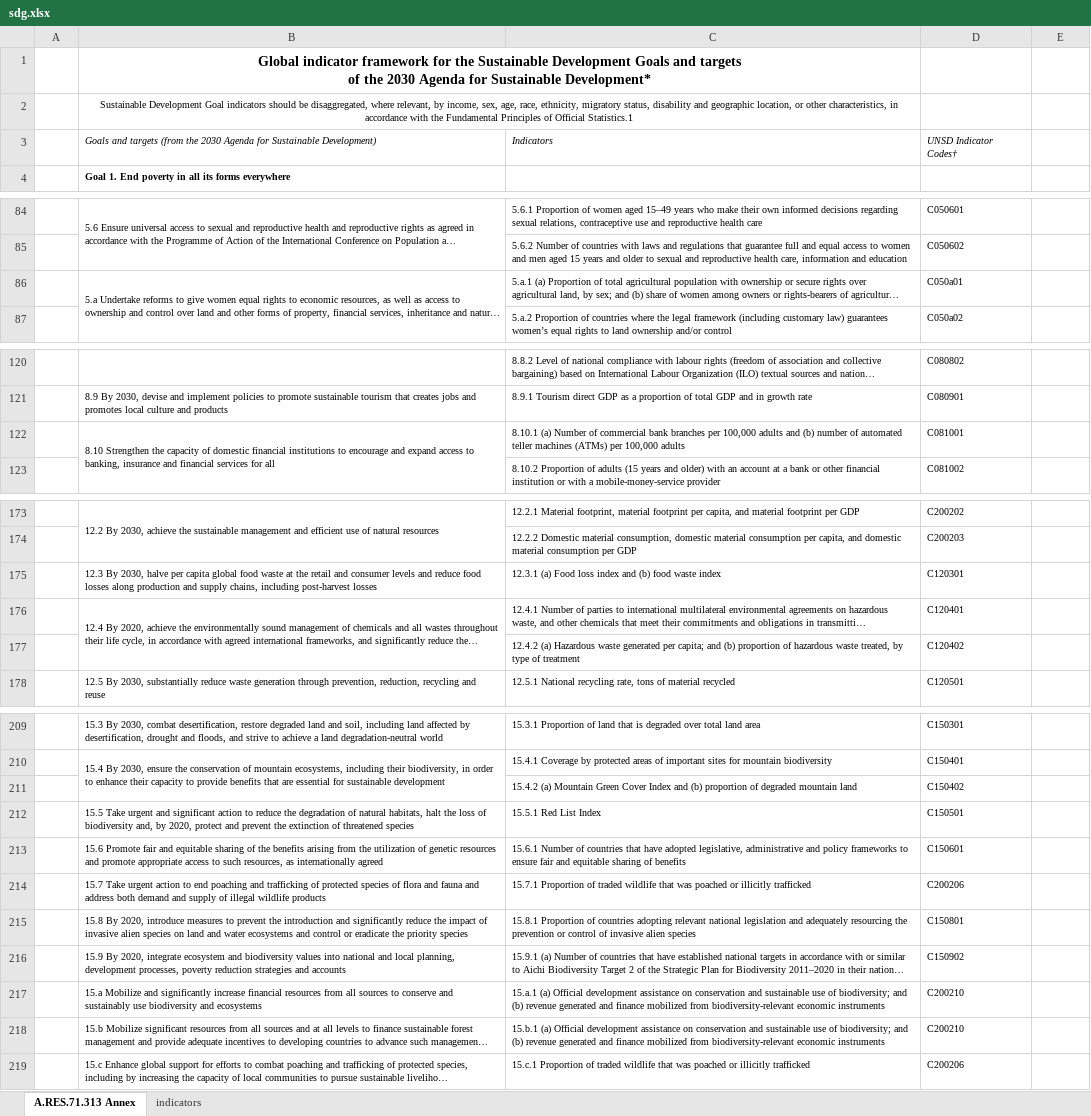
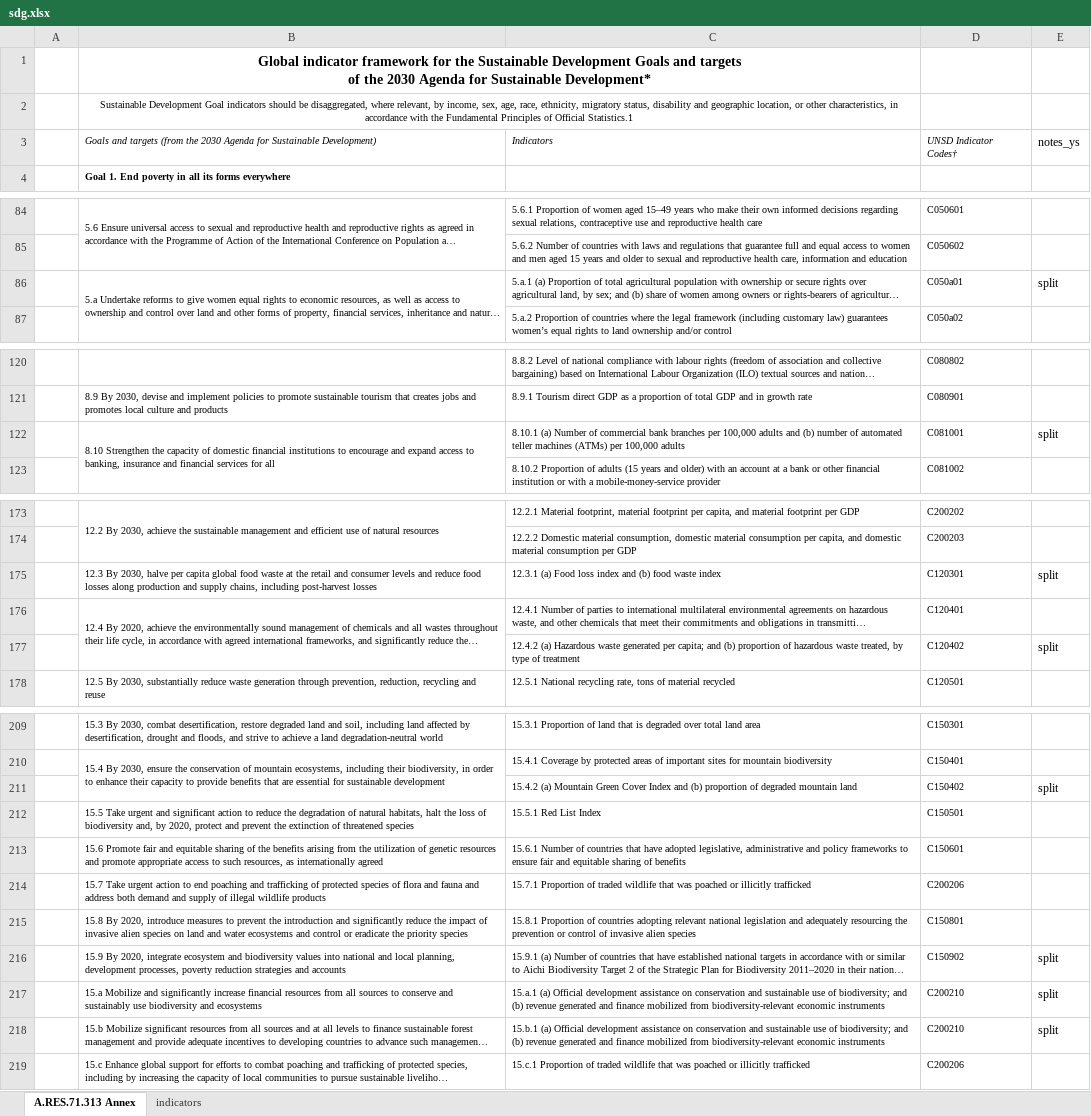
Before and after one commit to IPBES-Data/IPBES_Data_Indicators, an Excel workbook: input/meas/SDG/sdg.xlsx, sheet A.RES.71.313 Annex, drawn as a sheet; only a part is shown, gaps mark what is left out; long unchanged cells end in …; values as stored, in another font and other column widths than the file's, no borders; the diff covers the shown part only; the diff names each change by its address in the sheet, - before the commit and + after, or states it on an @@ line.

```diff
--- a/input/meas/SDG/sdg.xlsx (sheet A.RES.71.313 Annex)
+++ b/input/meas/SDG/sdg.xlsx (sheet A.RES.71.313 Annex)
-E3: (empty)
+E3: notes_ys
-E86: (empty)
+E86: split
-E122: (empty)
+E122: split
-E175: (empty)
+E175: split
-E177: (empty)
+E177: split
-E211: (empty)
+E211: split
-E216:E218: (empty)
+E216:E218: split
```
Also changed, not shown: 2 edited cells elsewhere in this sheet, input/assessments/automated_search/extracted_paragraphs/manual_validation/validated_AR6_WG1_matches.xlsx, input/assessments/automated_search/extracted_paragraphs/manual_validation/validated_ias_matches.xlsx, 39 other files.
